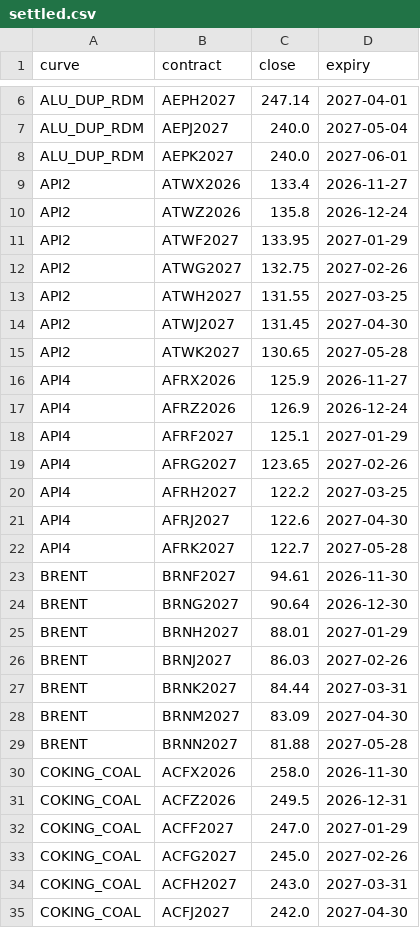
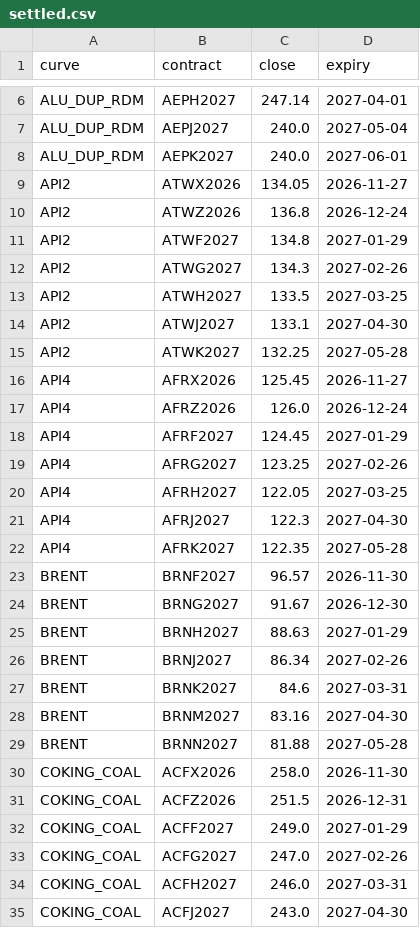
Before and after one commit to alanlegourrierec/commodity-arb-monitor, a CSV file: data/settled.csv, drawn as a sheet; only a part is shown, gaps mark what is left out; the diff covers the shown part only.

```diff
--- a/data/settled.csv
+++ b/data/settled.csv
@@ -8,28 +8,28 @@ ALU_DUP_RDM,AEPJ2027,240.0,2027-05-04
 ALU_DUP_RDM,AEPK2027,240.0,2027-06-01
-API2,ATWX2026,133.4,2026-11-27
-API2,ATWZ2026,135.8,2026-12-24
-API2,ATWF2027,133.95,2027-01-29
-API2,ATWG2027,132.75,2027-02-26
-API2,ATWH2027,131.55,2027-03-25
-API2,ATWJ2027,131.45,2027-04-30
-API2,ATWK2027,130.65,2027-05-28
-API4,AFRX2026,125.9,2026-11-27
-API4,AFRZ2026,126.9,2026-12-24
-API4,AFRF2027,125.1,2027-01-29
-API4,AFRG2027,123.65,2027-02-26
-API4,AFRH2027,122.2,2027-03-25
-API4,AFRJ2027,122.6,2027-04-30
-API4,AFRK2027,122.7,2027-05-28
-BRENT,BRNF2027,94.61,2026-11-30
-BRENT,BRNG2027,90.64,2026-12-30
-BRENT,BRNH2027,88.01,2027-01-29
-BRENT,BRNJ2027,86.03,2027-02-26
-BRENT,BRNK2027,84.44,2027-03-31
-BRENT,BRNM2027,83.09,2027-04-30
+API2,ATWX2026,134.05,2026-11-27
+API2,ATWZ2026,136.8,2026-12-24
+API2,ATWF2027,134.8,2027-01-29
+API2,ATWG2027,134.3,2027-02-26
+API2,ATWH2027,133.5,2027-03-25
+API2,ATWJ2027,133.1,2027-04-30
+API2,ATWK2027,132.25,2027-05-28
+API4,AFRX2026,125.45,2026-11-27
+API4,AFRZ2026,126.0,2026-12-24
+API4,AFRF2027,124.45,2027-01-29
+API4,AFRG2027,123.25,2027-02-26
+API4,AFRH2027,122.05,2027-03-25
+API4,AFRJ2027,122.3,2027-04-30
+API4,AFRK2027,122.35,2027-05-28
+BRENT,BRNF2027,96.57,2026-11-30
+BRENT,BRNG2027,91.67,2026-12-30
+BRENT,BRNH2027,88.63,2027-01-29
+BRENT,BRNJ2027,86.34,2027-02-26
+BRENT,BRNK2027,84.6,2027-03-31
+BRENT,BRNM2027,83.16,2027-04-30
 BRENT,BRNN2027,81.88,2027-05-28
 COKING_COAL,ACFX2026,258.0,2026-11-30
-COKING_COAL,ACFZ2026,249.5,2026-12-31
-COKING_COAL,ACFF2027,247.0,2027-01-29
-COKING_COAL,ACFG2027,245.0,2027-02-26
-COKING_COAL,ACFH2027,243.0,2027-03-31
-COKING_COAL,ACFJ2027,242.0,2027-04-30
+COKING_COAL,ACFZ2026,251.5,2026-12-31
+COKING_COAL,ACFF2027,249.0,2027-01-29
+COKING_COAL,ACFG2027,247.0,2027-02-26
+COKING_COAL,ACFH2027,246.0,2027-03-31
+COKING_COAL,ACFJ2027,243.0,2027-04-30
```
Also changed, not shown: 151 edited cells elsewhere in this file, data/history.csv, 3 other files.
